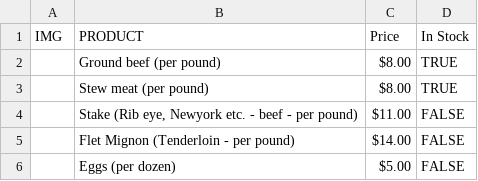
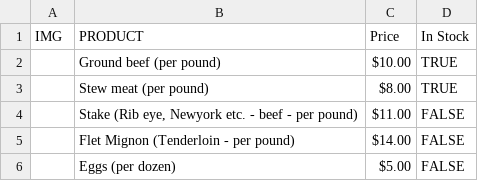
Before and after one commit to yerdelenusa-pixel/yerdelenusa-pixel.github.io, a CSV file: Products List.csv, drawn as a sheet; only a part is shown.

Commit message:
fiyat

```diff
--- a/Products List.csv
+++ b/Products List.csv
@@ -1,3 +1,3 @@
 IMG,PRODUCT,Price,In Stock,
-,Ground beef (per pound),$8.00,TRUE,
+,Ground beef (per pound),$10.00,TRUE,
 ,Stew meat (per pound),$8.00,TRUE,
```
